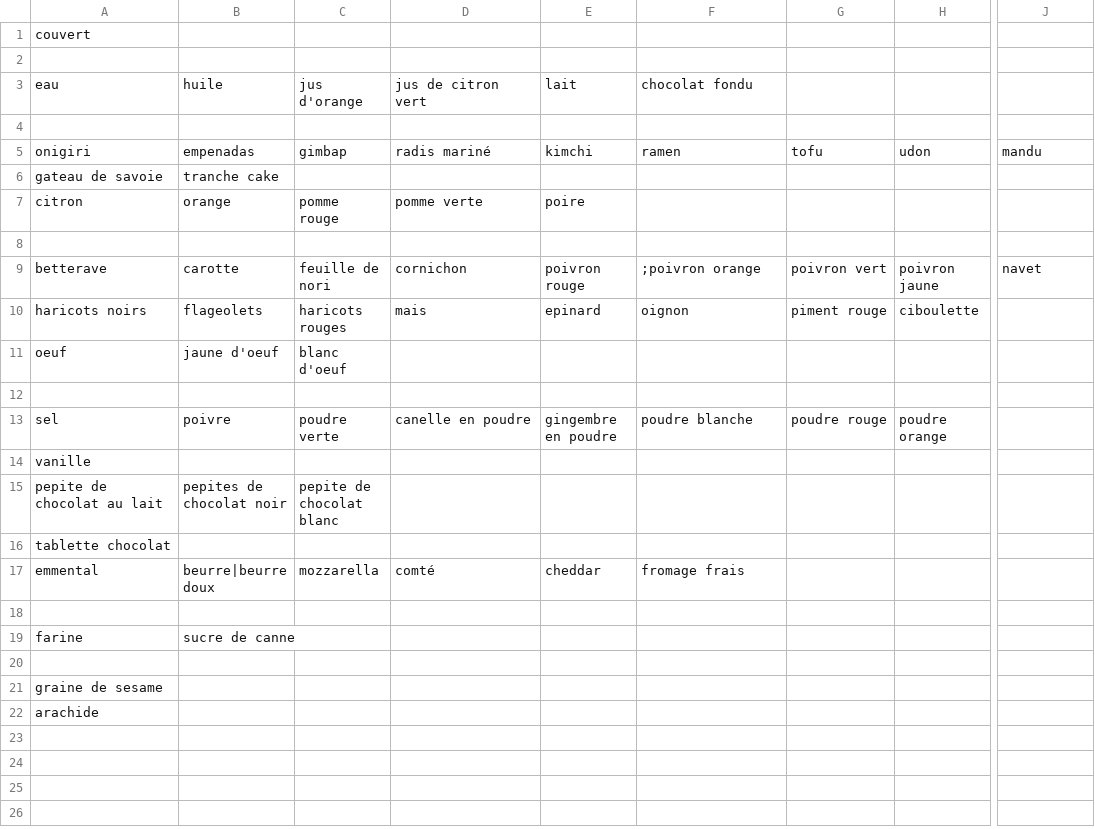
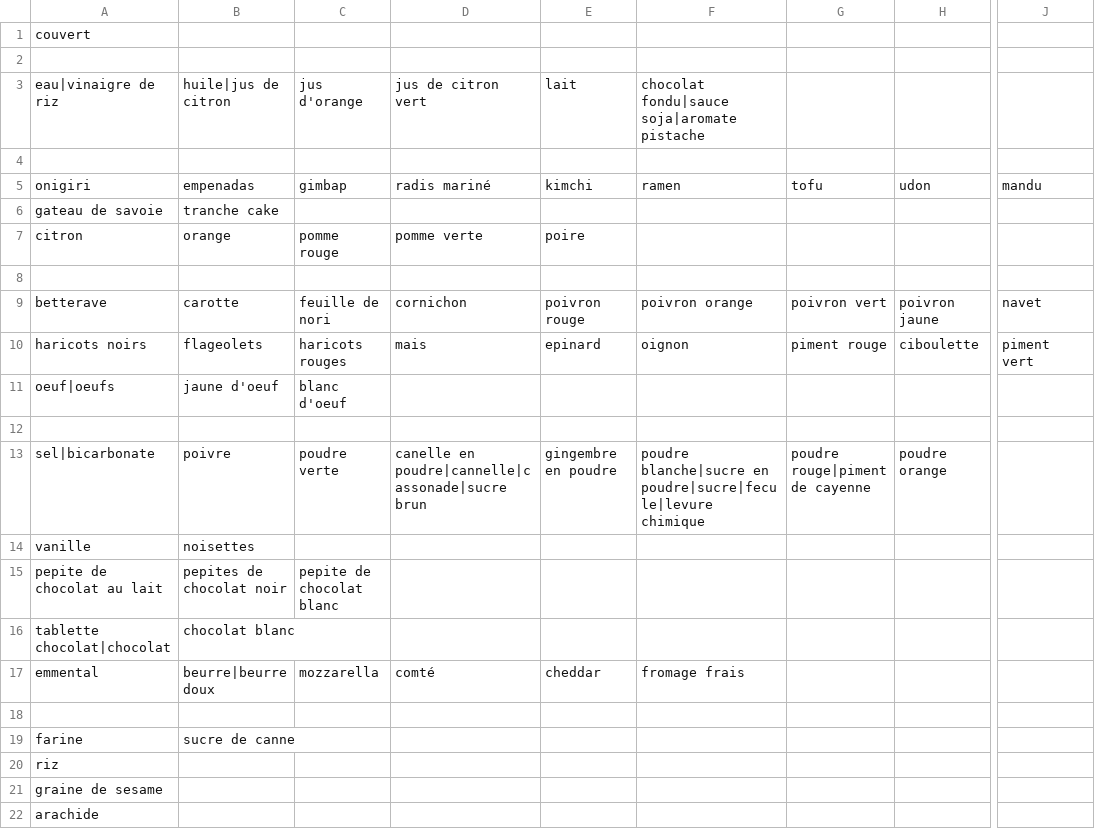
Before and after one commit to kazerlelutin/bentext, a CSV file: public/ingredient-sprites.csv, drawn as a sheet; only a part is shown, gaps mark what is left out; removed rows and columns are numbered as before the commit, all else as after; rows hold the shown columns only; the diff names each change by its address in the sheet, - before the commit and + after, or states it on an @@ line.

Commit message:
feat(ingredients): Expand ingredient list, add aliases, and refresh sprites
- Adds several new ingredients to the `ingredient-sprites.csv` definition.
- Introduces aliases for many existing ingredients, allowing for more flexible input matching.
- Regenerates `ingredients.aseprite` and `ingredients.png` to reflect the updated ingredient set.
- Removes redundant internal headings from `gateau-de-savoie` recipe files, streamlining their structure.

```diff
--- a/public/ingredient-sprites.csv
+++ b/public/ingredient-sprites.csv
-A3: eau
+A3: eau|vinaigre de riz
-B3: huile
+B3: huile|jus de citron
-F3: chocolat fondu
+F3: chocolat fondu|sauce soja|aromate pistache
-F9: ;poivron orange
+F9: poivron orange
-J10: (empty)
+J10: piment vert
-A11: oeuf
+A11: oeuf|oeufs
-A13: sel
+A13: sel|bicarbonate
-D13: canelle en poudre
+D13: canelle en poudre|cannelle|cassonade|sucre brun
-F13: poudre blanche
+F13: poudre blanche|sucre en poudre|sucre|fecule|levure chimique
-G13: poudre rouge
+G13: poudre rouge|piment de cayenne
-B14: (empty)
+B14: noisettes
-row 16: tablette chocolat
+row 16: tablette chocolat|chocolat | chocolat blanc
-A20: (empty)
+A20: riz
```
Also changed, not shown: 7 other files.
